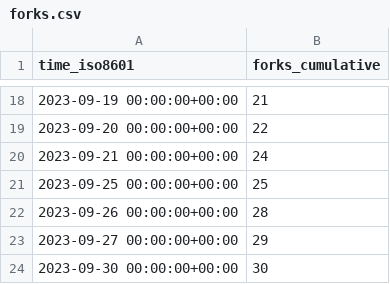
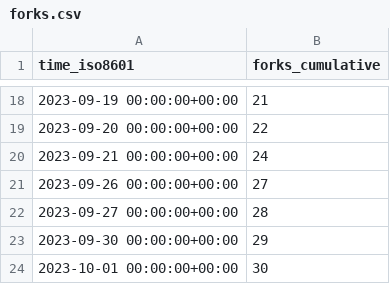
Before and after one commit to archit00sharma/superduperdb, a CSV file: SuperDuperDB/superduperdb/ghrs-data/forks.csv, drawn as a sheet; only a part is shown, gaps mark what is left out.

```diff
--- a/SuperDuperDB/superduperdb/ghrs-data/forks.csv
+++ b/SuperDuperDB/superduperdb/ghrs-data/forks.csv
@@ -20,5 +20,5 @@ time_iso8601,forks_cumulative
 2023-09-21 00:00:00+00:00,24
-2023-09-25 00:00:00+00:00,25
-2023-09-26 00:00:00+00:00,28
-2023-09-27 00:00:00+00:00,29
-2023-09-30 00:00:00+00:00,30
+2023-09-26 00:00:00+00:00,27
+2023-09-27 00:00:00+00:00,28
+2023-09-30 00:00:00+00:00,29
+2023-10-01 00:00:00+00:00,30
```
Also changed, not shown: SuperDuperDB/superduperdb/ghrs-data/stargazers.csv.
